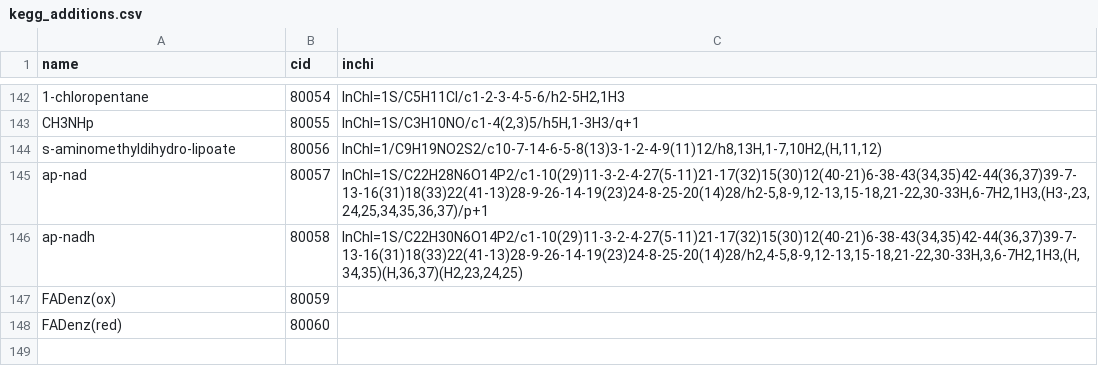
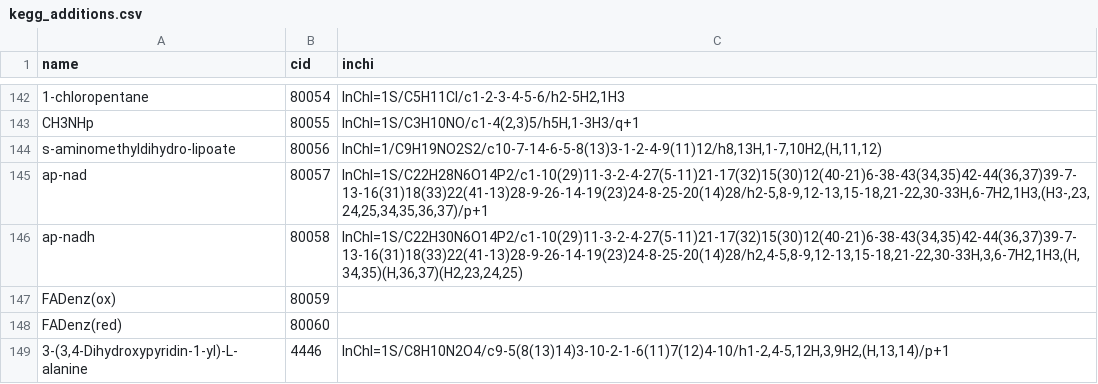
Before and after one commit to asmvernon/milo-lab, a CSV file: data/kegg/kegg_additions.csv, drawn as a sheet; only a part is shown, gaps mark what is left out.

```diff
--- a/data/kegg/kegg_additions.csv
+++ b/data/kegg/kegg_additions.csv
@@ -148 +148,2 @@ CH3NHp,80055,"InChI=1S/C3H10NO/c1-4(2,3)5/h5H,1-3H3/q+1"
 "FADenz(red)",80060,
+"3-(3,4-Dihydroxypyridin-1-yl)-L-alanine",4446,"InChI=1S/C8H10N2O4/c9-5(8(13)14)3-10-2-1-6(11)7(12)4-10/h1-2,4-5,12H,3,9H2,(H,13,14)/p+1"
```
Also changed, not shown: data/thermodynamics/alberty_names.csv, 3 other files.
